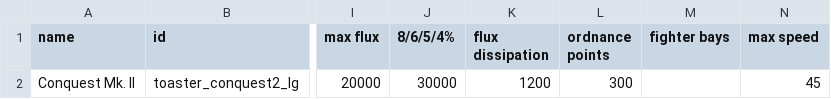
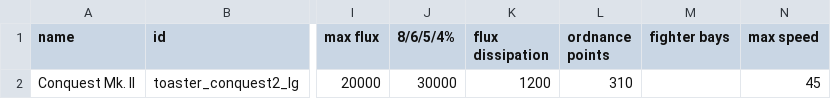
Before and after one commit to smangham/starsector-lg-extra, a CSV file: data/hulls/ship_data.csv, drawn as a sheet; only a part is shown, gaps mark what is left out; the diff names each change by its address in the sheet, - before the commit and + after, or states it on an @@ line.

Commit message:
Rebuilt jar, updated version numbers, added 10 OP to both hulls/skins and variants.

```diff
--- a/data/hulls/ship_data.csv
+++ b/data/hulls/ship_data.csv
-L2 (ordnance points): 300
+L2 (ordnance points): 310
```
Also changed, not shown: 7 other files.
